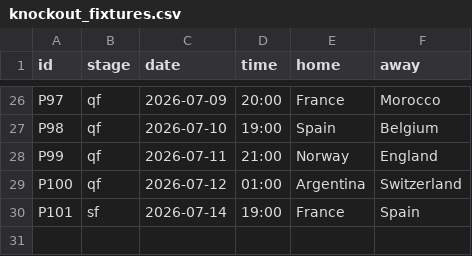
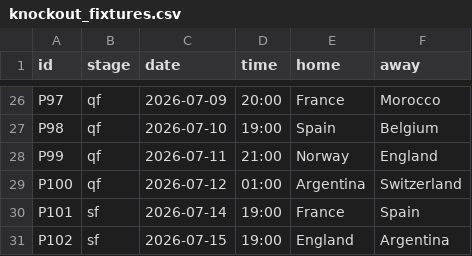
Before and after one commit to innovationwizard/2026WC, a CSV file: web/data/knockout_fixtures.csv, drawn as a sheet; only a part is shown, gaps mark what is left out; the diff names each change by its address in the sheet, - before the commit and + after, or states it on an @@ line.

```diff
--- a/web/data/knockout_fixtures.csv
+++ b/web/data/knockout_fixtures.csv
+row 31: P102 | sf | 2026-07-15 | 19:00 | England | Argentina
```
Also changed, not shown: web/data/market_odds.csv, web/data/results_live.csv, 2 other files.
